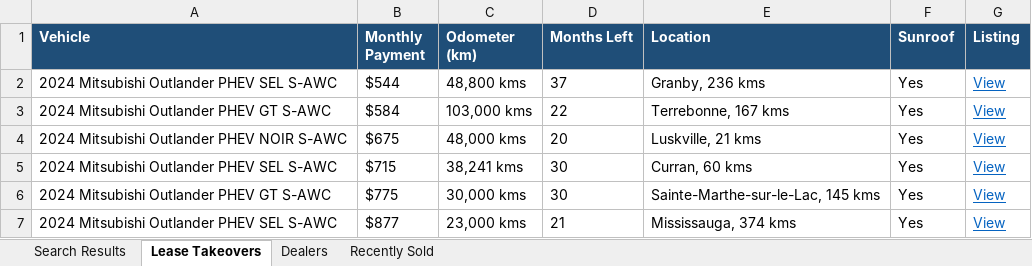
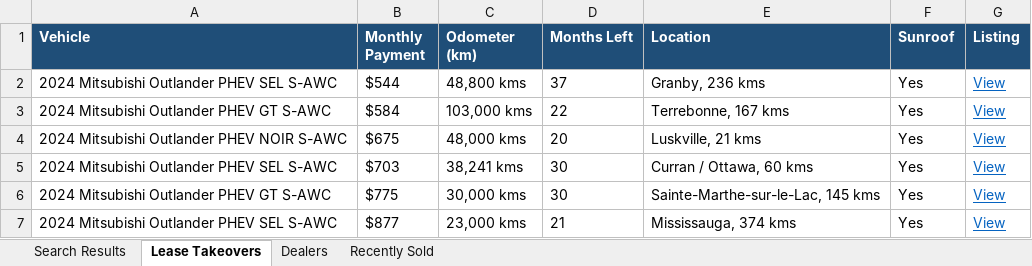
Before and after one commit to mdnaseershah/vehicle-search-automation, an Excel workbook: outlander_phev_search_results.xlsx, sheet Lease Takeovers, drawn as a sheet; values as stored, in another font and other column widths than the file's, no borders; the diff names each change by its address in the sheet, - before the commit and + after, or states it on an @@ line.

```diff
--- a/outlander_phev_search_results.xlsx (sheet Lease Takeovers)
+++ b/outlander_phev_search_results.xlsx (sheet Lease Takeovers)
-B5 (Monthly Payment): $715
+B5 (Monthly Payment): $703
-E5 (Location): Curran, 60 kms
+E5 (Location): Curran / Ottawa, 60 kms
```
Also changed, not shown: sheet Recently Sold, sheet Search Results, 3 other files.
